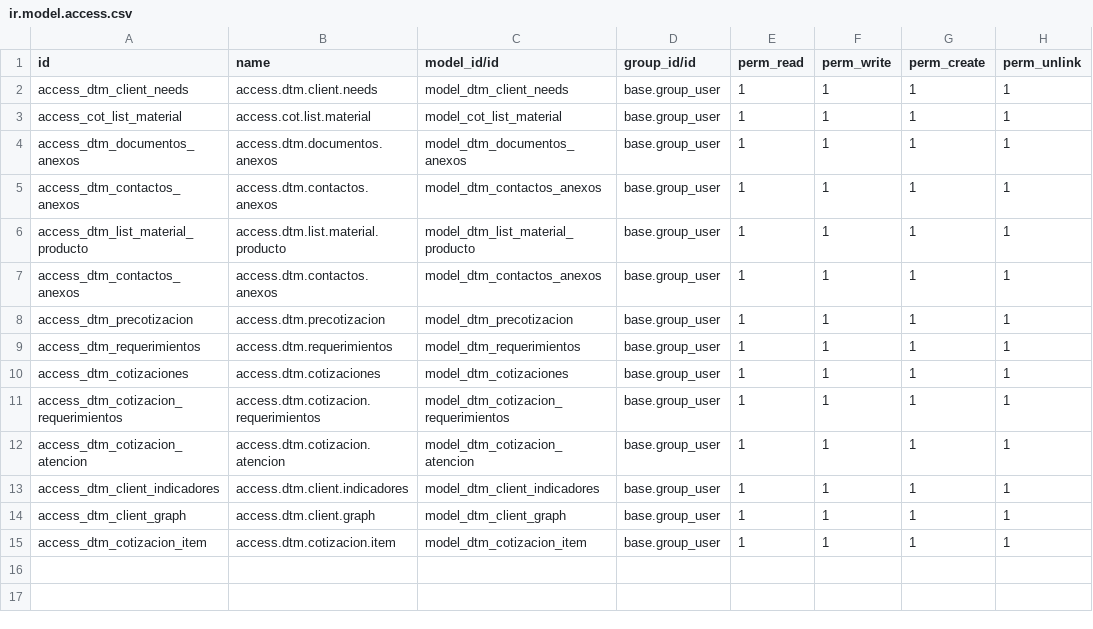
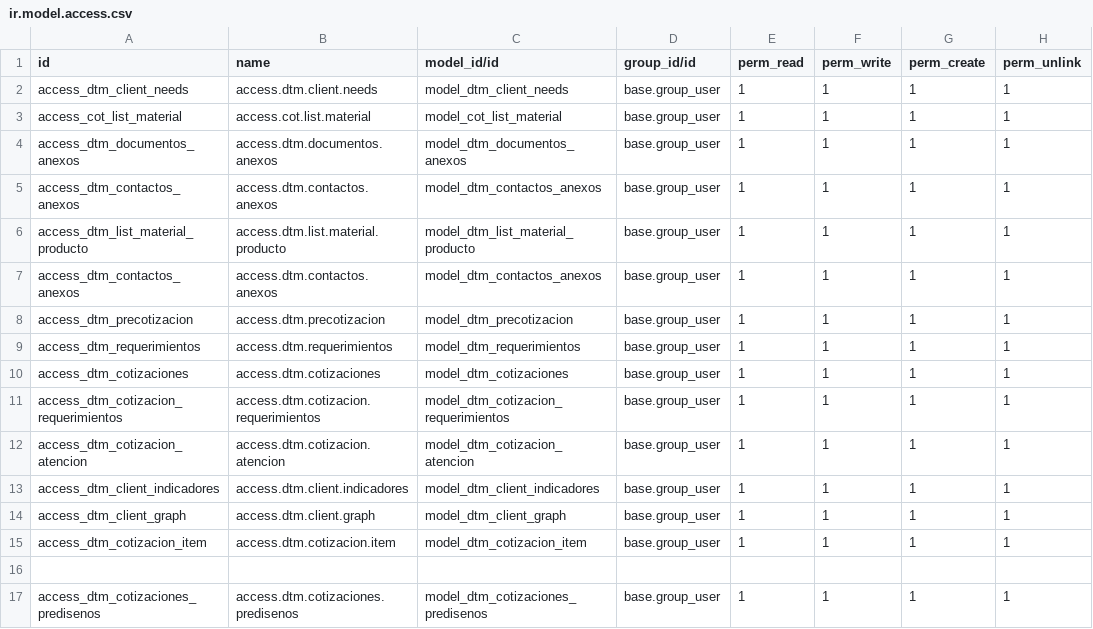
Before and after one commit to rafaguzmang/dtm_cotizaciones, a CSV file: security/ir.model.access.csv, drawn as a sheet; the diff names each change by its address in the sheet, - before the commit and + after, or states it on an @@ line.

```diff
--- a/security/ir.model.access.csv
+++ b/security/ir.model.access.csv
+row 16: (empty)
+row 17: access_dtm_cotizaciones_predisenos | access.dtm.cotizaciones.predisenos | model_dtm_cotizaciones_predisenos | base.group_user | 1 | 1 | 1 | 1
```
Also changed, not shown: 8 other files.
